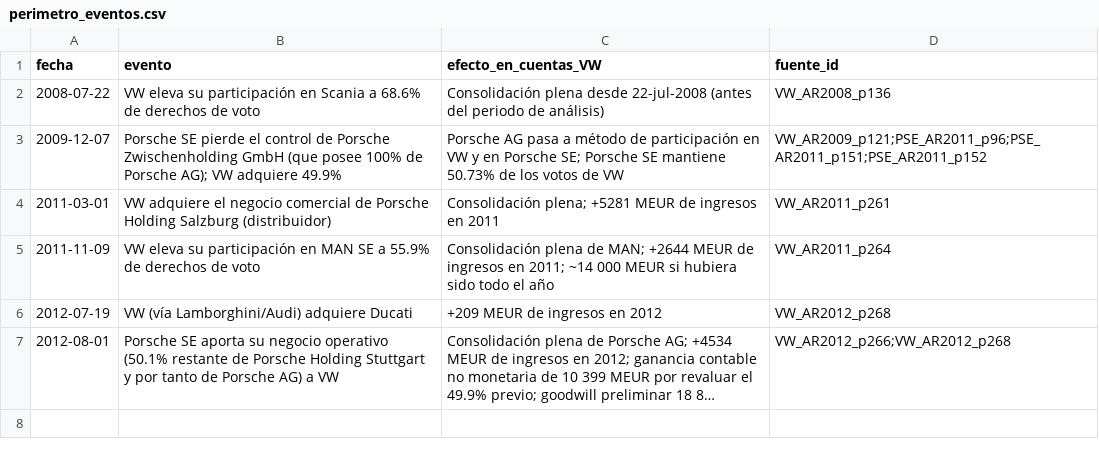
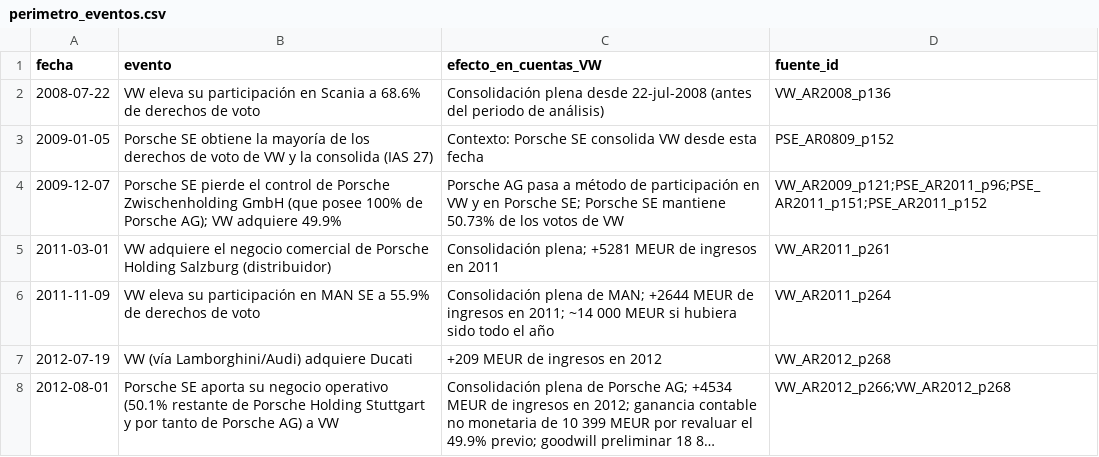
Before and after one commit to LuisFelipeAbriojo/Industrial-Organization-UP, a CSV file: data/perimetro_eventos.csv, drawn as a sheet; long unchanged cells end in …; the diff names each change by its address in the sheet, - before the commit and + after, or states it on an @@ line.

```diff
--- a/data/perimetro_eventos.csv
+++ b/data/perimetro_eventos.csv
+row 3: 2009-01-05 | Porsche SE obtiene la mayoría de los derechos de voto de VW y la consolida (IAS 27) | Contexto: Porsche SE consolida VW desde esta fecha | PSE_AR0809_p152
```
Also changed, not shown: analisis/resultados/porsche_sens_man.csv, 16 other files.
